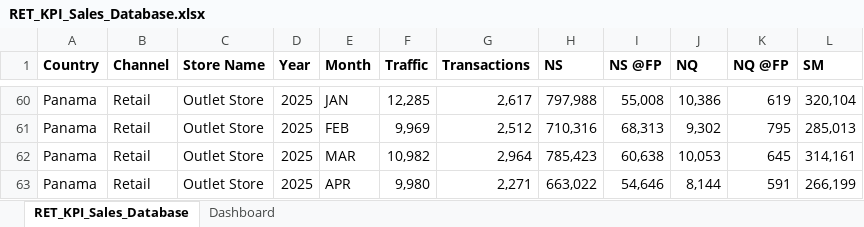
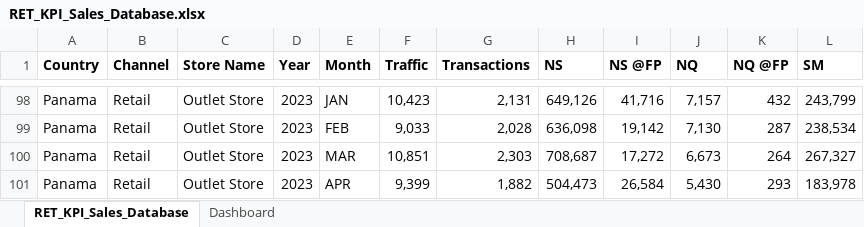
Before and after one commit to FedericoBucayan/Retail-Performance-Dashboard, an Excel workbook: RET_KPI_Sales_Database.xlsx, sheet RET_KPI_Sales_Database, drawn as a sheet; only a part is shown, gaps mark what is left out; values as stored, in another font and other column widths than the file's, no borders; addresses are those after the commit; the diff covers the shown part only; the diff names each change by its address in the sheet, - before the commit and + after, or states it on an @@ line.

```diff
--- a/RET_KPI_Sales_Database.xlsx (sheet RET_KPI_Sales_Database)
+++ b/RET_KPI_Sales_Database.xlsx (sheet RET_KPI_Sales_Database)
-D98:D101 (Year): 2025
+D98:D101 (Year): 2023
-F98 (Traffic): 12,285
+F98 (Traffic): 10,423
-G98 (Transactions): 2,617
+G98 (Transactions): 2,131
-H98 (NS): 797,988
+H98 (NS): 649,126
-I98 (NS @FP): 55,008
+I98 (NS @FP): 41,716
-J98 (NQ): 10,386
+J98 (NQ): 7,157
-K98 (NQ @FP): 619
+K98 (NQ @FP): 432
-L98 (SM): 320,104
+L98 (SM): 243,799
-F99 (Traffic): 9,969
+F99 (Traffic): 9,033
-G99 (Transactions): 2,512
+G99 (Transactions): 2,028
-H99 (NS): 710,316
+H99 (NS): 636,098
-I99 (NS @FP): 68,313
+I99 (NS @FP): 19,142
-J99 (NQ): 9,302
+J99 (NQ): 7,130
-K99 (NQ @FP): 795
+K99 (NQ @FP): 287
-L99 (SM): 285,013
+L99 (SM): 238,534
-F100 (Traffic): 10,982
+F100 (Traffic): 10,851
-G100 (Transactions): 2,964
+G100 (Transactions): 2,303
-H100 (NS): 785,423
+H100 (NS): 708,687
-I100 (NS @FP): 60,638
+I100 (NS @FP): 17,272
-J100 (NQ): 10,053
+J100 (NQ): 6,673
-K100 (NQ @FP): 645
+K100 (NQ @FP): 264
-L100 (SM): 314,161
+L100 (SM): 267,327
-F101 (Traffic): 9,980
+F101 (Traffic): 9,399
-G101 (Transactions): 2,271
+G101 (Transactions): 1,882
-H101 (NS): 663,022
+H101 (NS): 504,473
-I101 (NS @FP): 54,646
+I101 (NS @FP): 26,584
-J101 (NQ): 8,144
+J101 (NQ): 5,430
-K101 (NQ @FP): 591
+K101 (NQ @FP): 293
-L101 (SM): 266,199
+L101 (SM): 183,978
```
Also changed, not shown: 24 added rows, 24 hidden or unhidden rows and 64 edited cells elsewhere in this sheet, 2 other files.
